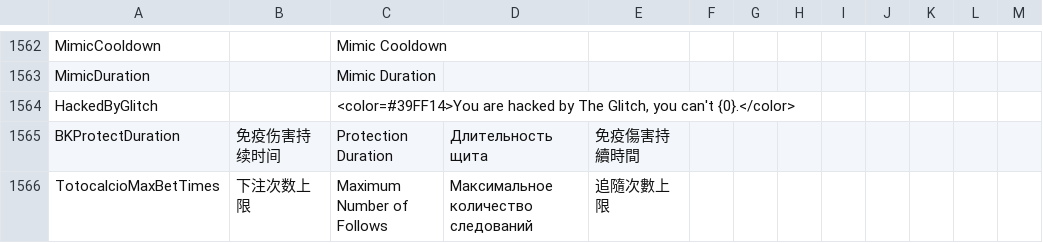
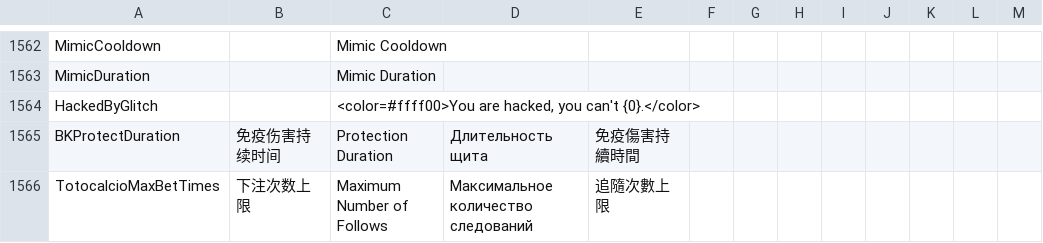
Before and after one commit to Gurge44/EndlessHostRoles, a CSV file: Resources/String.csv, drawn as a sheet; only a part is shown, gaps mark what is left out.

```diff
--- a/Resources/String.csv
+++ b/Resources/String.csv
@@ -1564,3 +1564,3 @@
 "MimicDuration","","Mimic Duration","","",""
-"HackedByGlitch","","<color=#39FF14>You are hacked by The Glitch, you can't {0}.</color>","","",""
+"HackedByGlitch","","<color=#ffff00>You are hacked, you can't {0}.</color>","","",""
 "BKProtectDuration","免疫伤害持续时间","Protection Duration","Длительность щита","免疫傷害持續時間",""
```
Also changed, not shown: 8 other files.
